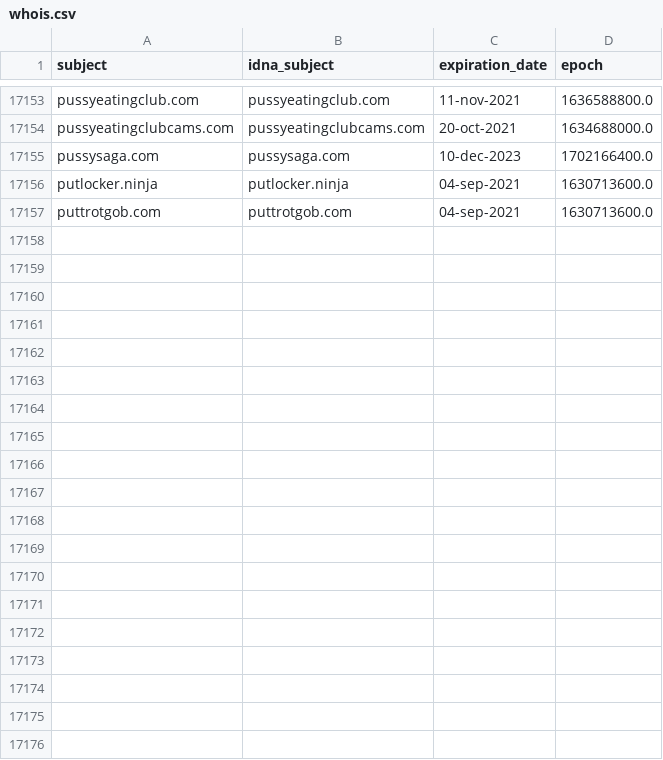
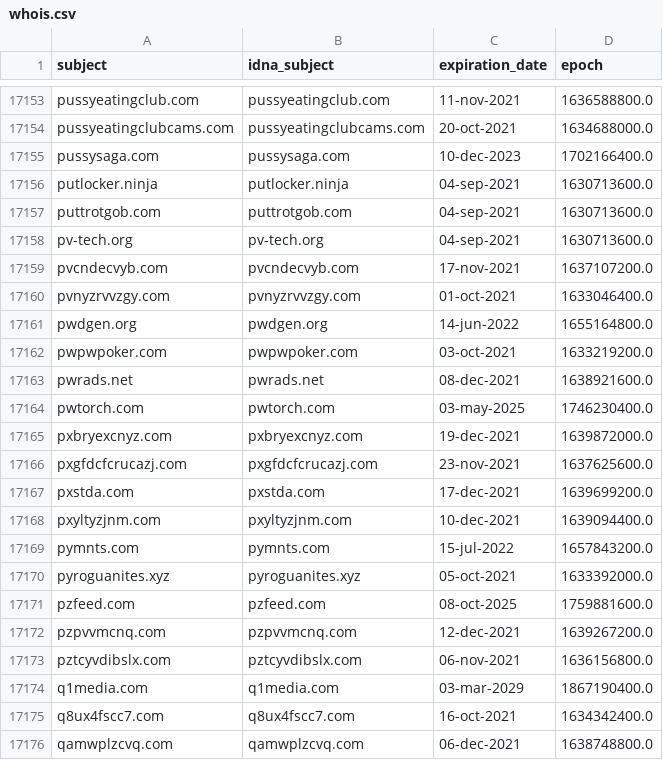
Before and after one commit to dead-hosts/easylist_web_easylist.to, a CSV file: .pyfunceble/whois.csv, drawn as a sheet; only a part is shown, gaps mark what is left out; the diff covers the shown part only; the diff names each change by its address in the sheet, - before the commit and + after, or states it on an @@ line.

```diff
--- a/.pyfunceble/whois.csv
+++ b/.pyfunceble/whois.csv
+row 17158: pv-tech.org | pv-tech.org | 04-sep-2021 | 1630713600.0
+row 17159: pvcndecvyb.com | pvcndecvyb.com | 17-nov-2021 | 1637107200.0
+row 17160: pvnyzrvvzgy.com | pvnyzrvvzgy.com | 01-oct-2021 | 1633046400.0
+row 17161: pwdgen.org | pwdgen.org | 14-jun-2022 | 1655164800.0
+row 17162: pwpwpoker.com | pwpwpoker.com | 03-oct-2021 | 1633219200.0
+row 17163: pwrads.net | pwrads.net | 08-dec-2021 | 1638921600.0
+row 17164: pwtorch.com | pwtorch.com | 03-may-2025 | 1746230400.0
+row 17165: pxbryexcnyz.com | pxbryexcnyz.com | 19-dec-2021 | 1639872000.0
+row 17166: pxgfdcfcrucazj.com | pxgfdcfcrucazj.com | 23-nov-2021 | 1637625600.0
+row 17167: pxstda.com | pxstda.com | 17-dec-2021 | 1639699200.0
+row 17168: pxyltyzjnm.com | pxyltyzjnm.com | 10-dec-2021 | 1639094400.0
+row 17169: pymnts.com | pymnts.com | 15-jul-2022 | 1657843200.0
+row 17170: pyroguanites.xyz | pyroguanites.xyz | 05-oct-2021 | 1633392000.0
+row 17171: pzfeed.com | pzfeed.com | 08-oct-2025 | 1759881600.0
+row 17172: pzpvvmcnq.com | pzpvvmcnq.com | 12-dec-2021 | 1639267200.0
+row 17173: pztcyvdibslx.com | pztcyvdibslx.com | 06-nov-2021 | 1636156800.0
+row 17174: q1media.com | q1media.com | 03-mar-2029 | 1867190400.0
+row 17175: q8ux4fscc7.com | q8ux4fscc7.com | 16-oct-2021 | 1634342400.0
+row 17176: qamwplzcvq.com | qamwplzcvq.com | 06-dec-2021 | 1638748800.0
```
Also changed, not shown: 25 added rows elsewhere in this file, 1 other file.
